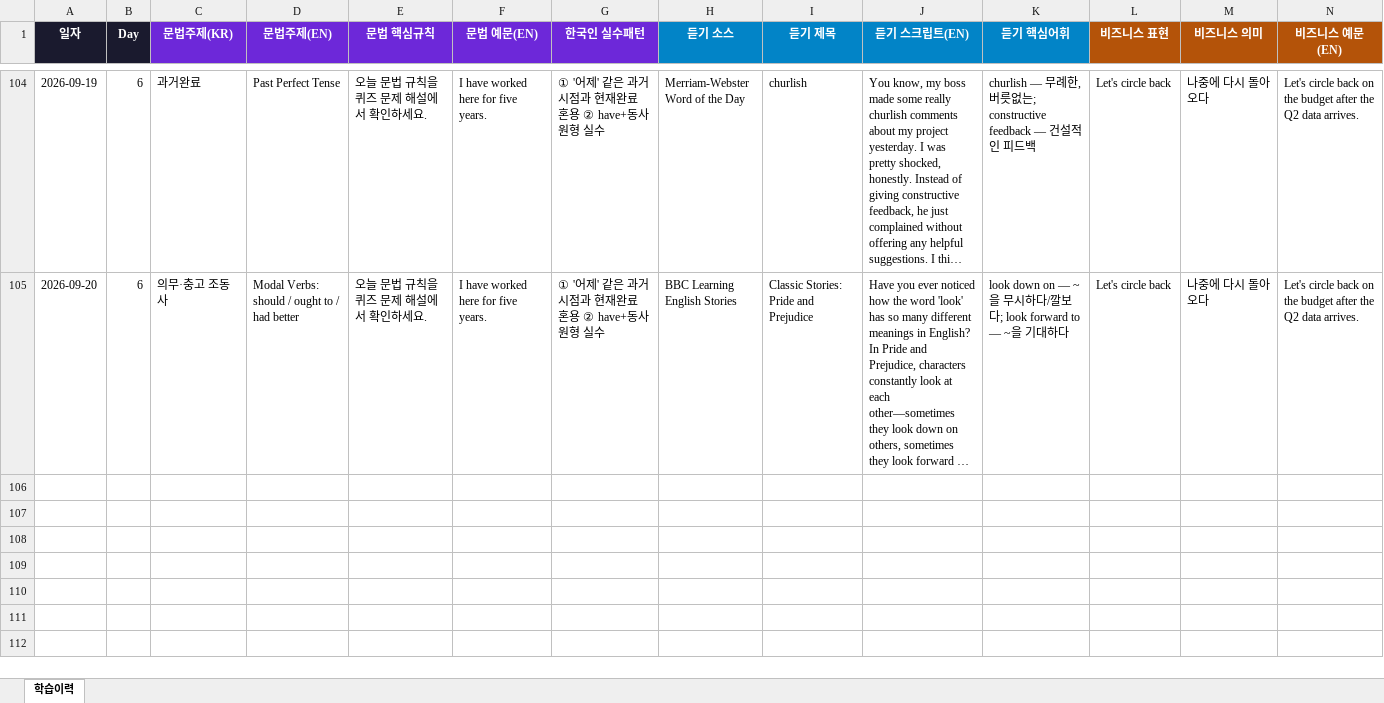
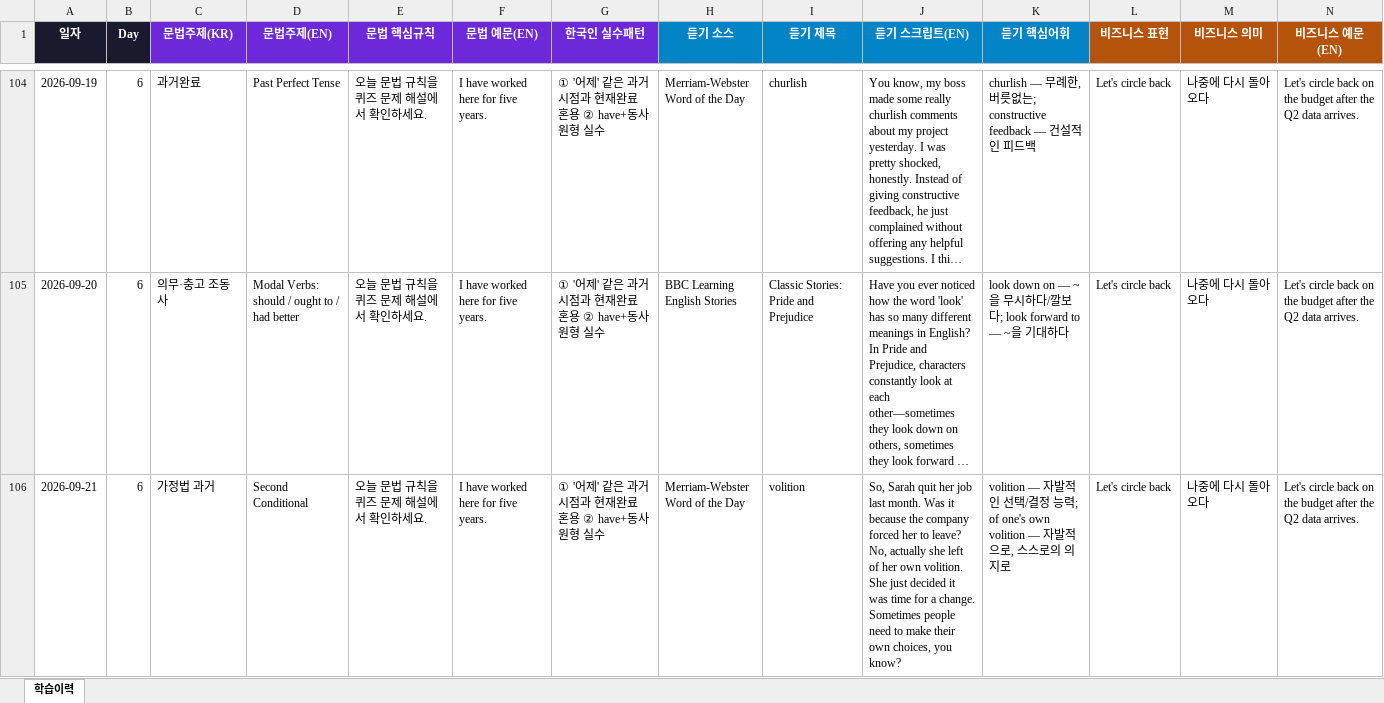
Before and after one commit to ggforclaude/inve-email, an Excel workbook: Improve_Eng/learning_log.xlsx, sheet 학습이력, drawn as a sheet; only a part is shown, gaps mark what is left out; long unchanged cells end in …; values as stored, in another font and other column widths than the file's, no borders; rows hold the shown columns only; the diff names each change by its address in the sheet, - before the commit and + after, or states it on an @@ line.

```diff
--- a/Improve_Eng/learning_log.xlsx (sheet 학습이력)
+++ b/Improve_Eng/learning_log.xlsx (sheet 학습이력)
+row 106: 2026-09-21 | 6 | 가정법 과거 | Second Conditional | 오늘 문법 규칙을 퀴즈 문제 해설에서 확인하세요. | I have worked here for five years. | ① '어제' 같은 과거 시점과 현재완료 혼용 ② have+동사원형 실수 | Merriam-Webster Word of the Day | volition | So, Sarah quit her job last month. Was it because the company forced her to leave? No, actually she left of her own volition. She just decided it was time for a change. Sometimes people need to make their own choices, you know? | volition — 자발적인 선택/결정 능력; of one's own volition — 자발적으로, 스스로의 의지로 | Let's circle back | 나중에 다시 돌아오다 | Let's circle back on the budget after the Q2 data arrives.
```
Also changed, not shown: 1 other file.
